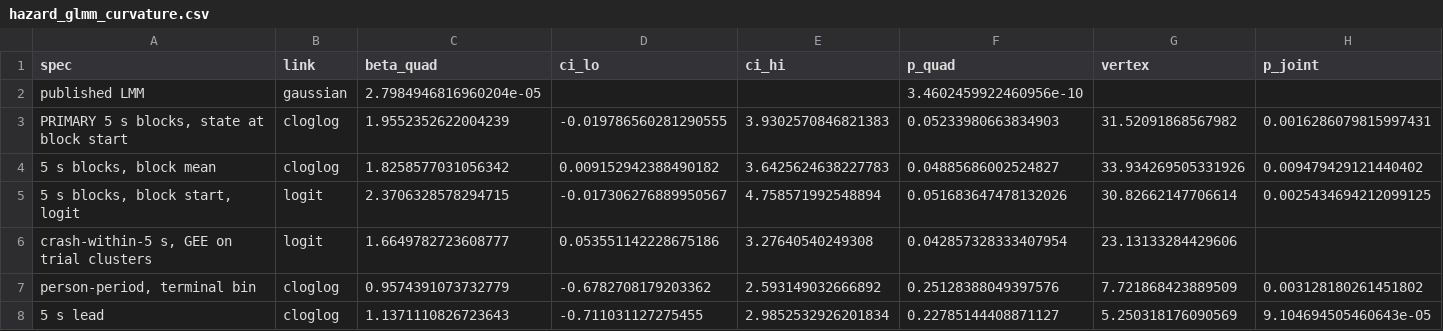
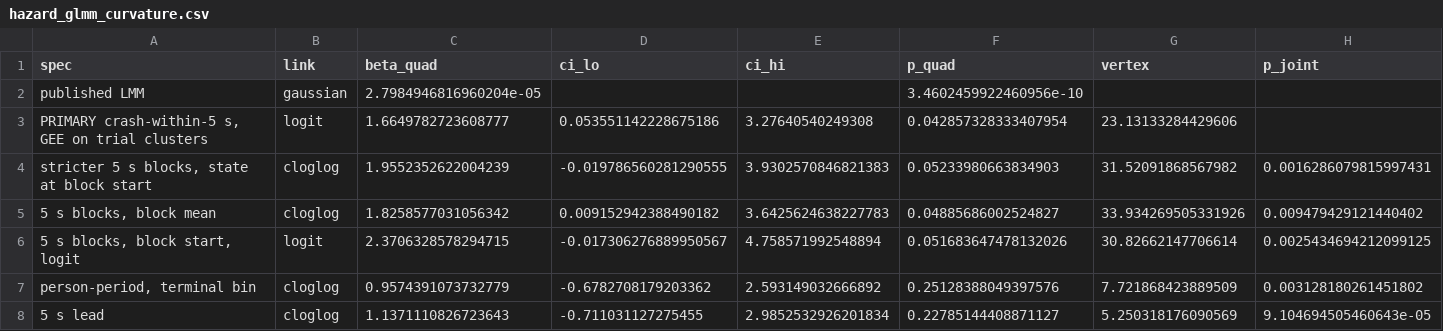
Before and after one commit to anirudhmn/ArousalDecoding, a CSV file: analyses/results/hazard_glmm_curvature.csv, drawn as a sheet.

Commit message:
Report the hazard refits with the published outcome kept as the main answer
The overlapping 5 s window is the deployment case: a controller evaluates every
second, so consecutive decisions overlap by construction. What the overlap
breaks is the standard error, not the question. hazard_glmm.py now leads with
the published outcome and bins refitted as a binomial GEE clustered on trial,
which leaves the question alone and stops dependent rows counting as
independent. The non-overlapping 5 s block model, the person-period model and a
5 s lead are reported as the range.

Curvature holds at p = 0.043 with the dependence handled and weakens to 0.052
when each crash is counted once. The adaptive band still reverses. The
reactivity difference is not estimable: only 7 of 16 subjects spend enough time
above the band, and below that the per-subject logistic quasi-separates.

The registry keeps each test as originally specified; figure 7 and
make_figures.py are unchanged from the previous revision.

```diff
--- a/analyses/results/hazard_glmm_curvature.csv
+++ b/analyses/results/hazard_glmm_curvature.csv
@@ -2,6 +2,6 @@ spec,link,beta_quad,ci_lo,ci_hi,p_quad,vertex,p_joint
 published LMM,gaussian,2.7984946816960204e-05,,,3.4602459922460956e-10,,
-"PRIMARY  5 s blocks, state at block start",cloglog,1.9552352622004239,-0.019786560281290555,3.9302570846821383,0.05233980663834903,31.52091868567982,0.0016286079815997431
+"PRIMARY  crash-within-5 s, GEE on trial clusters",logit,1.6649782723608777,0.053551142228675186,3.27640540249308,0.042857328333407954,23.13133284429606,
+"stricter 5 s blocks, state at block start",cloglog,1.9552352622004239,-0.019786560281290555,3.9302570846821383,0.05233980663834903,31.52091868567982,0.0016286079815997431
 "5 s blocks, block mean",cloglog,1.8258577031056342,0.009152942388490182,3.6425624638227783,0.04885686002524827,33.934269505331926,0.009479429121440402
 "5 s blocks, block start, logit",logit,2.3706328578294715,-0.017306276889950567,4.758571992548894,0.051683647478132026,30.82662147706614,0.0025434694212099125
-"crash-within-5 s, GEE on trial clusters",logit,1.6649782723608777,0.053551142228675186,3.27640540249308,0.042857328333407954,23.13133284429606,
 "person-period, terminal bin",cloglog,0.9574391073732779,-0.6782708179203362,2.593149032666892,0.25128388049397576,7.721868423889509,0.003128180261451802
```
Also changed, not shown: analyses/results/multiplicity.csv, 6 other files.
